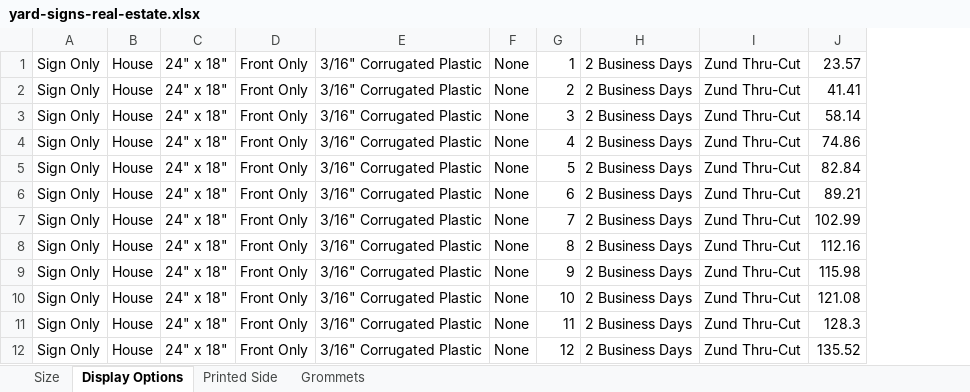
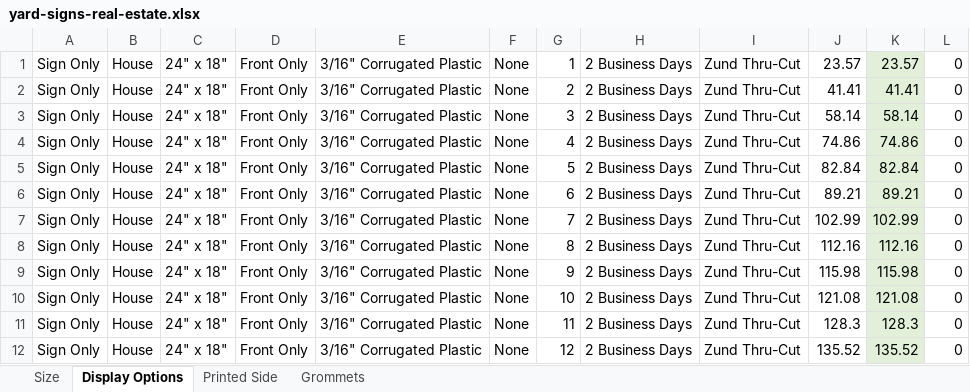
Before and after one commit to eeem77/playwright-node-app, an Excel workbook: yard-signs-real-estate.xlsx, sheet Display Options, drawn as a sheet; only a part is shown; values as stored, in another font and other column widths than the file's, no borders; the diff names each change by its address in the sheet, - before the commit and + after, or states it on an @@ line.

```diff
--- a/yard-signs-real-estate.xlsx (sheet Display Options)
+++ b/yard-signs-real-estate.xlsx (sheet Display Options)
+column K, rows 1-12: 23.57 | 41.41 | 58.14 | 74.86 | 82.84 | 89.21 | 102.99 | 112.16 | 115.98 | 121.08 | 128.3 | 135.52
+column L, rows 1-12: all 0
```
Also changed, not shown: sheet Size, 5 other files.
